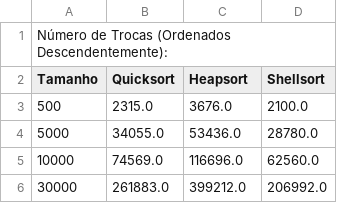
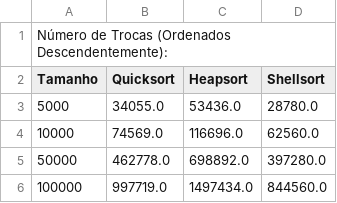
Before and after one commit to Wwwalber/MESTRADO-DOCKER-APALGOR, a CSV file: av1/lista5/trocas_ordenados_desc.csv, drawn as a sheet.

```diff
--- a/av1/lista5/trocas_ordenados_desc.csv
+++ b/av1/lista5/trocas_ordenados_desc.csv
@@ -2,5 +2,5 @@ Número de Trocas (Ordenados Descendentemente):
 Tamanho,Quicksort,Heapsort,Shellsort
-500,2315.0,3676.0,2100.0
 5000,34055.0,53436.0,28780.0
 10000,74569.0,116696.0,62560.0
-30000,261883.0,399212.0,206992.0
+50000,462778.0,698892.0,397280.0
+100000,997719.0,1497434.0,844560.0
```
Also changed, not shown: av1/lista5/comparacoes_desordenados.csv, av1/lista5/comparacoes_ordenados_asc.csv, 8 other files.
